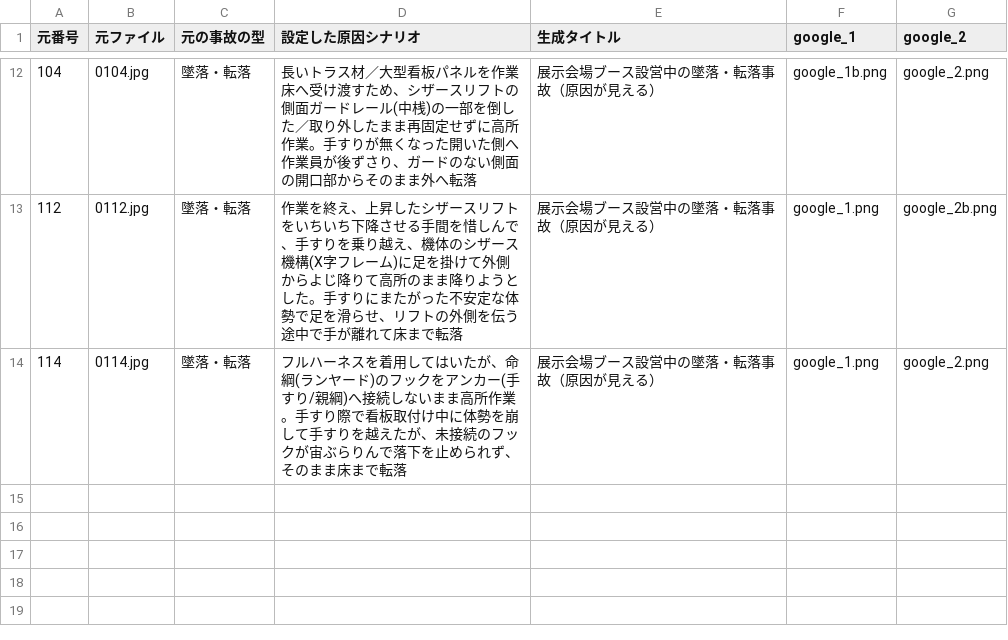
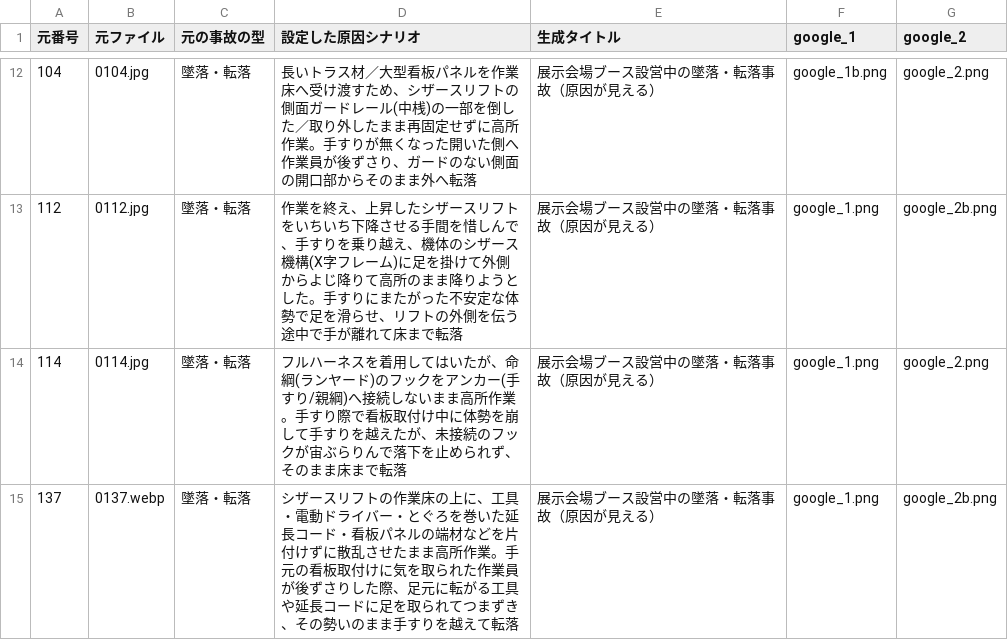
Before and after one commit to kameking-lab/safe1-imgreview, a CSV file: gen_event_v21/event_index_v21.csv, drawn as a sheet; only a part is shown, gaps mark what is left out.

```diff
--- a/gen_event_v21/event_index_v21.csv
+++ b/gen_event_v21/event_index_v21.csv
@@ -14 +14,2 @@
 "114","0114.jpg","墜落・転落","フルハーネスを着用してはいたが、命綱(ランヤード)のフックをアンカー(手すり/親綱)へ接続しないまま高所作業。手すり際で看板取付け中に体勢を崩して手すりを越えたが、未接続のフックが宙ぶらりんで落下を止められず、そのまま床まで転落","展示会場ブース設営中の墜落・転落事故（原因が見える）","google_1.png","google_2.png"
+"137","0137.webp","墜落・転落","シザースリフトの作業床の上に、工具・電動ドライバー・とぐろを巻いた延長コード・看板パネルの端材などを片付けずに散乱させたまま高所作業。手元の看板取付けに気を取られた作業員が後ずさりした際、足元に転がる工具や延長コードに足を取られてつまずき、その勢いのまま手すりを越えて転落","展示会場ブース設営中の墜落・転落事故（原因が見える）","google_1.png","google_2b.png"
```
Also changed, not shown: 6 other files.
